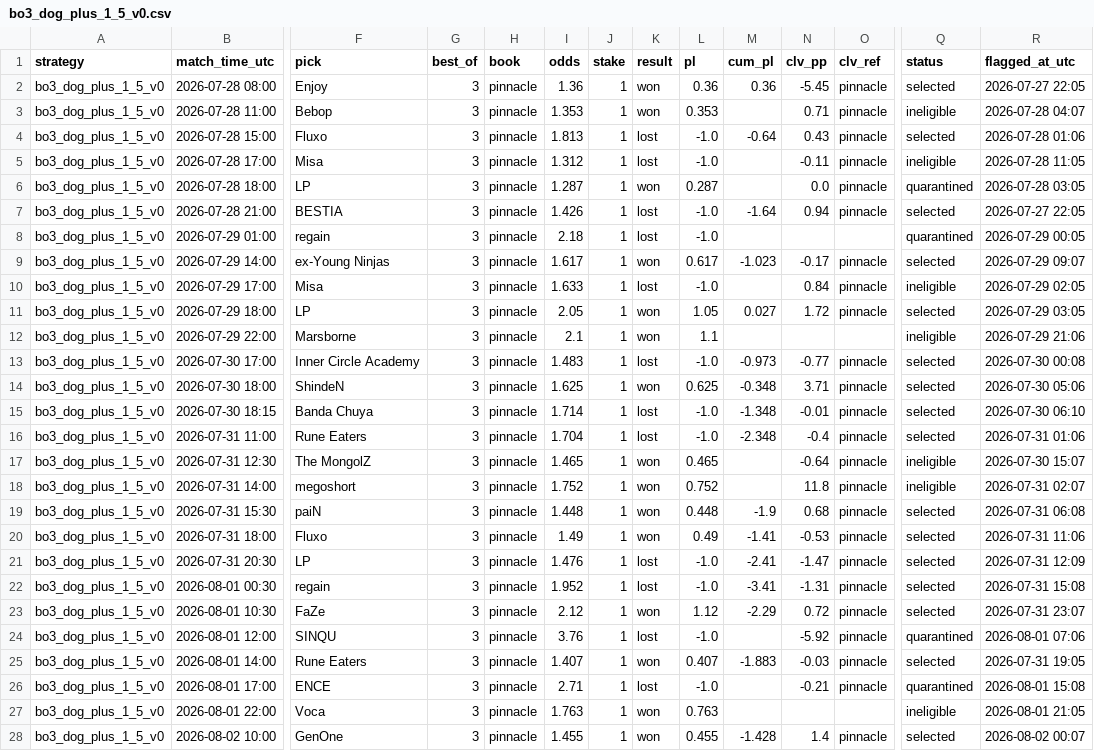
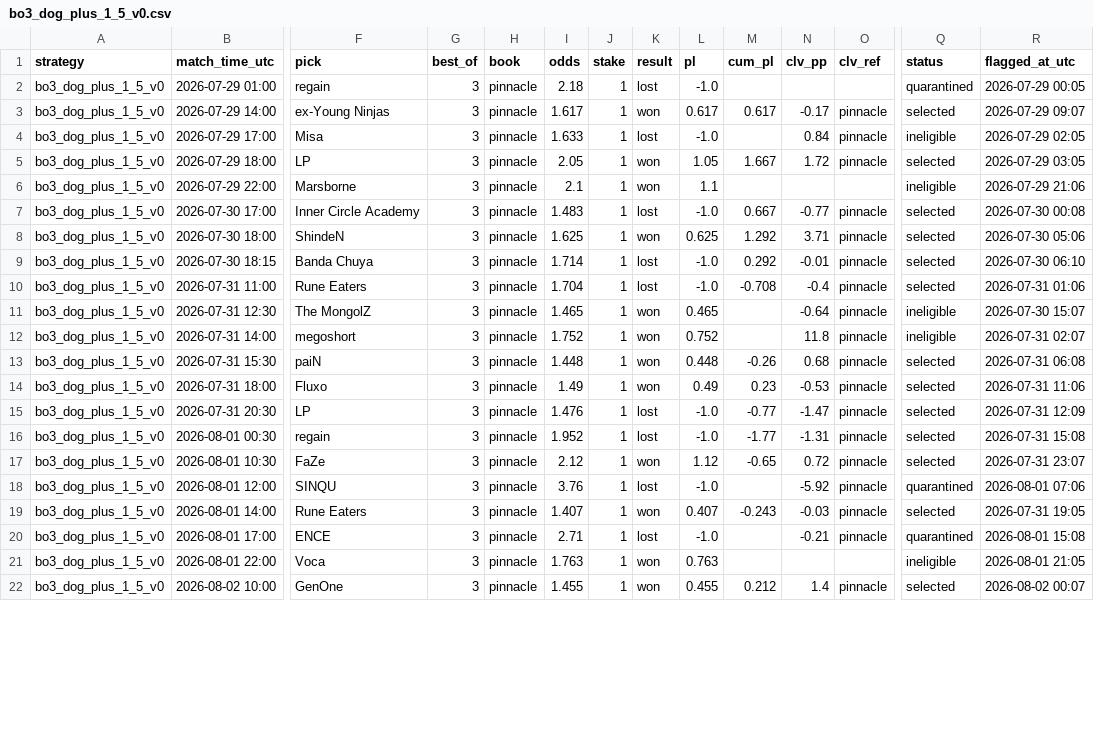
Before and after one commit to hyprcs/cs2hub, a CSV file: strategies/data/bo3_dog_plus_1_5_v0.csv, drawn as a sheet; only a part is shown, gaps mark what is left out; removed rows and columns are numbered as before the commit, all else as after; rows hold the shown columns only; the diff covers the shown part only; the diff names each change by its address in the sheet, - before the commit and + after, or states it on an @@ line.

```diff
--- a/strategies/data/bo3_dog_plus_1_5_v0.csv
+++ b/strategies/data/bo3_dog_plus_1_5_v0.csv
-row 2: bo3_dog_plus_1_5_v0 | 2026-07-28 08:00 | Enjoy | 3 | pinnacle | 1.36 | 1 | won | 0.36 | 0.36 | -5.45 | pinnacle | selected | 2026-07-27 22:05
-row 3: bo3_dog_plus_1_5_v0 | 2026-07-28 11:00 | Bebop | 3 | pinnacle | 1.353 | 1 | won | 0.353 |  | 0.71 | pinnacle | ineligible | 2026-07-28 04:07
-row 4: bo3_dog_plus_1_5_v0 | 2026-07-28 15:00 | Fluxo | 3 | pinnacle | 1.813 | 1 | lost | -1.0 | -0.64 | 0.43 | pinnacle | selected | 2026-07-28 01:06
-row 5: bo3_dog_plus_1_5_v0 | 2026-07-28 17:00 | Misa | 3 | pinnacle | 1.312 | 1 | lost | -1.0 |  | -0.11 | pinnacle | ineligible | 2026-07-28 11:05
-row 6: bo3_dog_plus_1_5_v0 | 2026-07-28 18:00 | LP | 3 | pinnacle | 1.287 | 1 | won | 0.287 |  | 0.0 | pinnacle | quarantined | 2026-07-28 03:05
-row 7: bo3_dog_plus_1_5_v0 | 2026-07-28 21:00 | BESTIA | 3 | pinnacle | 1.426 | 1 | lost | -1.0 | -1.64 | 0.94 | pinnacle | selected | 2026-07-27 22:05
-M3 (cum_pl): -1.023
+M3 (cum_pl): 0.617
-M5 (cum_pl): 0.027
+M5 (cum_pl): 1.667
-M7 (cum_pl): -0.973
+M7 (cum_pl): 0.667
-M8 (cum_pl): -0.348
+M8 (cum_pl): 1.292
-M9 (cum_pl): -1.348
+M9 (cum_pl): 0.292
-M10 (cum_pl): -2.348
+M10 (cum_pl): -0.708
-M13 (cum_pl): -1.9
+M13 (cum_pl): -0.26
-M14 (cum_pl): -1.41
+M14 (cum_pl): 0.23
-M15 (cum_pl): -2.41
+M15 (cum_pl): -0.77
-M16 (cum_pl): -3.41
+M16 (cum_pl): -1.77
-M17 (cum_pl): -2.29
+M17 (cum_pl): -0.65
-M19 (cum_pl): -1.883
+M19 (cum_pl): -0.243
-M22 (cum_pl): -1.428
+M22 (cum_pl): 0.212
```
Also changed, not shown: 4 added rows and 3 edited cells elsewhere in this file, strategies/data/all.csv, strategies/data/bo3_dog_plus_1_5_tp_v0.csv, 10 other files.
